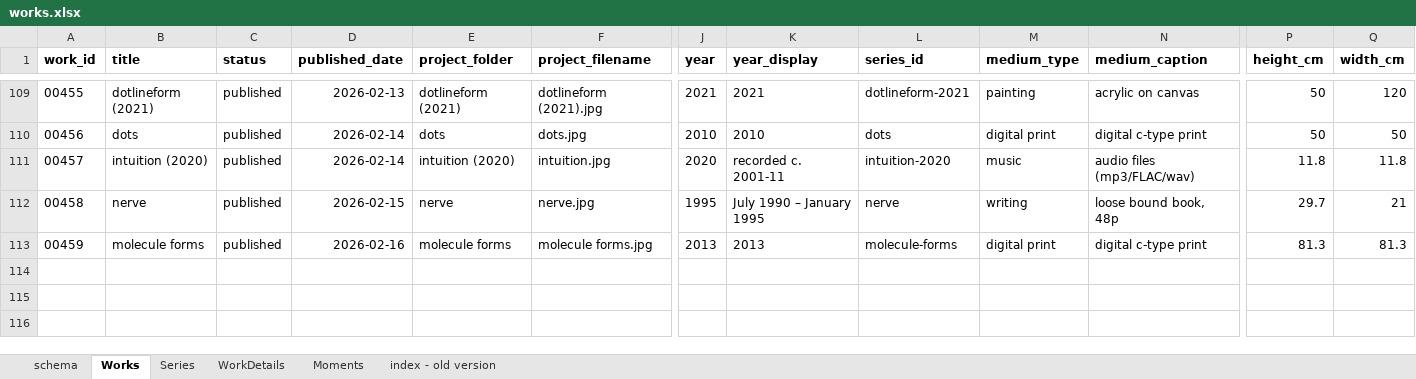
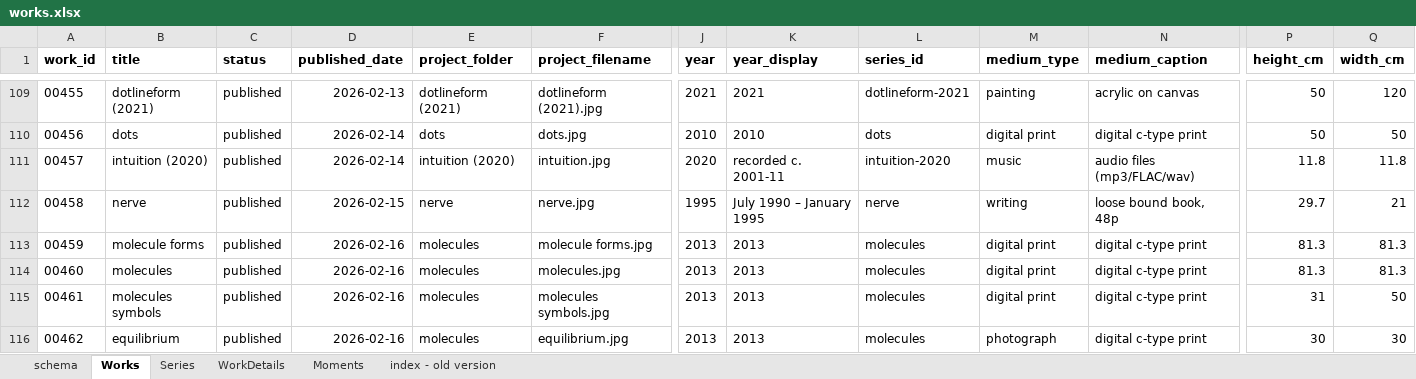
Before and after one commit to dotlineform/dotlineform-site, an Excel workbook: data/works.xlsx, sheet Works, drawn as a sheet; only a part is shown, gaps mark what is left out; values as stored, in another font and other column widths than the file's, no borders; rows hold the shown columns only; the diff names each change by its address in the sheet, - before the commit and + after, or states it on an @@ line.

Commit message:
rebuilt json for molecules

```diff
--- a/data/works.xlsx (sheet Works)
+++ b/data/works.xlsx (sheet Works)
-E113 (project_folder): molecule forms
+E113 (project_folder): molecules
-L113 (series_id): molecule-forms
+L113 (series_id): molecules
+row 114: 00460 | molecules | published | 2026-02-16 | molecules | molecules.jpg | 2013 | 2013 | molecules | digital print | digital c-type print | 81.3 | 81.3
+row 115: 00461 | molecules symbols | published | 2026-02-16 | molecules | molecules symbols.jpg | 2013 | 2013 | molecules | digital print | digital c-type print | 31 | 50
+row 116: 00462 | equilibrium | published | 2026-02-16 | molecules | equilibrium.jpg | 2013 | 2013 | molecules | photograph | digital c-type print | 30 | 30
```
Also changed, not shown: sheet WorkDetails, sheet Series, 3 other files.
